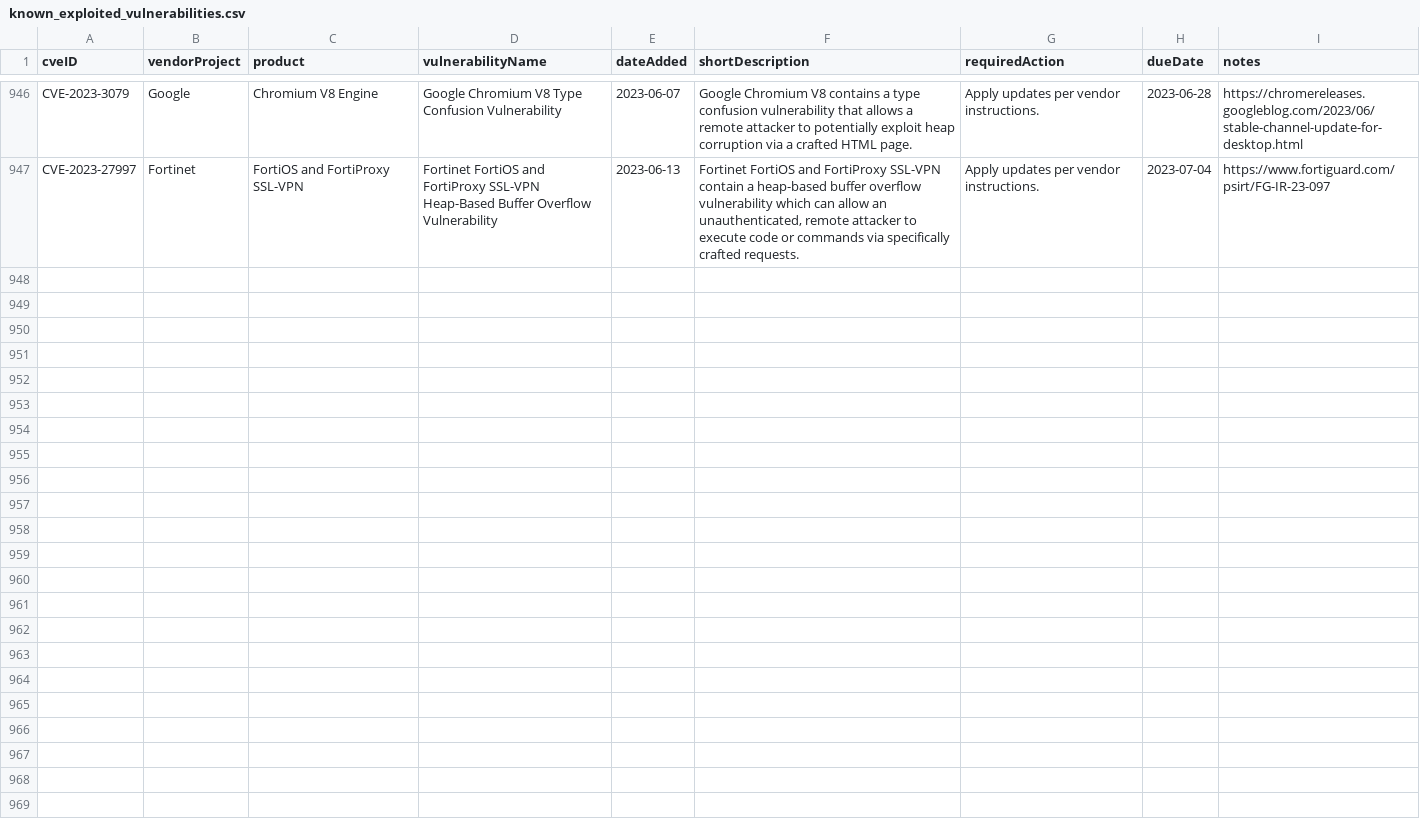
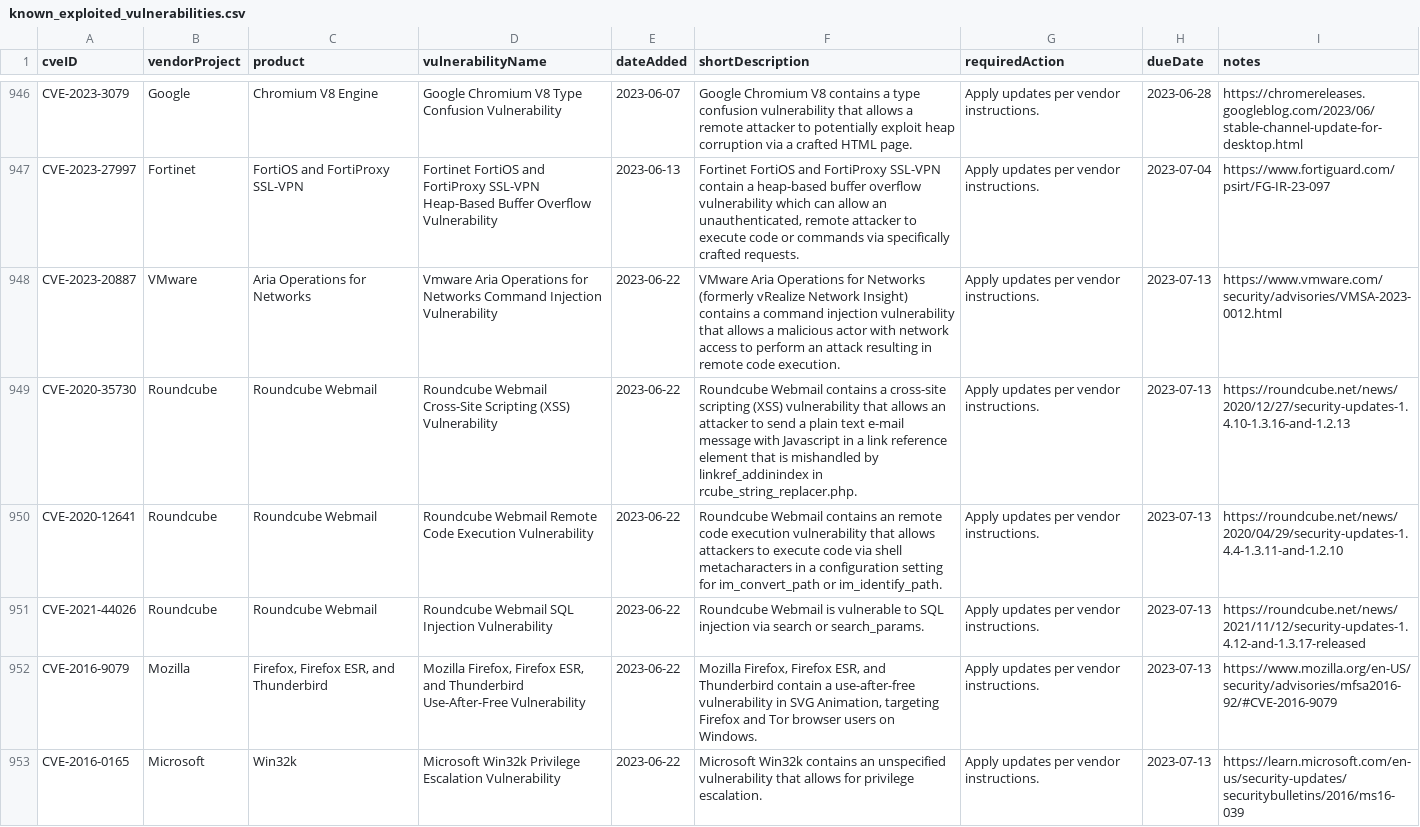
Before and after one commit to e-m-b-a/emba, a CSV file: config/known_exploited_vulnerabilities.csv, drawn as a sheet; only a part is shown, gaps mark what is left out; the diff covers the shown part only.

Commit message:
Update CISA known exploited vulnerability database

```diff
--- a/config/known_exploited_vulnerabilities.csv
+++ b/config/known_exploited_vulnerabilities.csv
@@ -947 +947,7 @@
 "CVE-2023-27997","Fortinet","FortiOS and FortiProxy SSL-VPN","Fortinet FortiOS and FortiProxy SSL-VPN Heap-Based Buffer Overflow Vulnerability","2023-06-13","Fortinet FortiOS and FortiProxy SSL-VPN contain a heap-based buffer overflow vulnerability which can allow an unauthenticated, remote attacker to execute code or commands via specifically crafted requests.","Apply updates per vendor instructions.","2023-07-04","https://www.fortiguard.com/psirt/FG-IR-23-097"
+"CVE-2023-20887","VMware","Aria Operations for Networks","Vmware Aria Operations for Networks Command Injection Vulnerability","2023-06-22","VMware Aria Operations for Networks (formerly vRealize Network Insight) contains a command injection vulnerability that allows a malicious actor with network access to perform an attack resulting in remote code execution.","Apply updates per vendor instructions.","2023-07-13","https://www.vmware.com/security/advisories/VMSA-2023-0012.html"
+"CVE-2020-35730","Roundcube","Roundcube Webmail","Roundcube Webmail Cross-Site Scripting (XSS) Vulnerability","2023-06-22","Roundcube Webmail contains a cross-site scripting (XSS) vulnerability that allows an attacker to send a plain text e-mail message with Javascript in a link reference element that is mishandled by linkref_addinindex in rcube_string_replacer.php.","Apply updates per vendor instructions.","2023-07-13","https://roundcube.net/news/2020/12/27/security-updates-1.4.10-1.3.16-and-1.2.13"
+"CVE-2020-12641","Roundcube","Roundcube Webmail","Roundcube Webmail Remote Code Execution Vulnerability","2023-06-22","Roundcube Webmail contains an remote code execution vulnerability that allows attackers to execute code via shell metacharacters in a configuration setting for im_convert_path or im_identify_path.","Apply updates per vendor instructions.","2023-07-13","https://roundcube.net/news/2020/04/29/security-updates-1.4.4-1.3.11-and-1.2.10"
+"CVE-2021-44026","Roundcube","Roundcube Webmail","Roundcube Webmail SQL Injection Vulnerability","2023-06-22","Roundcube Webmail is vulnerable to SQL injection via search or search_params.","Apply updates per vendor instructions.","2023-07-13","https://roundcube.net/news/2021/11/12/security-updates-1.4.12-and-1.3.17-released"
+"CVE-2016-9079","Mozilla","Firefox, Firefox ESR, and Thunderbird","Mozilla Firefox, Firefox ESR, and Thunderbird Use-After-Free Vulnerability","2023-06-22","Mozilla Firefox, Firefox ESR, and Thunderbird contain a use-after-free vulnerability in SVG Animation, targeting Firefox and Tor browser users on Windows.","Apply updates per vendor instructions.","2023-07-13","https://www.mozilla.org/en-US/security/advisories/mfsa2016-92/#CVE-2016-9079"
+"CVE-2016-0165","Microsoft","Win32k","Microsoft Win32k Privilege Escalation Vulnerability","2023-06-22","Microsoft Win32k contains an unspecified vulnerability that allows for privilege escalation.","Apply updates per vendor instructions.","2023-07-13","https://learn.microsoft.com/en-us/security-updates/securitybulletins/2016/ms16-039"
```
Also changed, not shown: 5 added rows elsewhere in this file.
